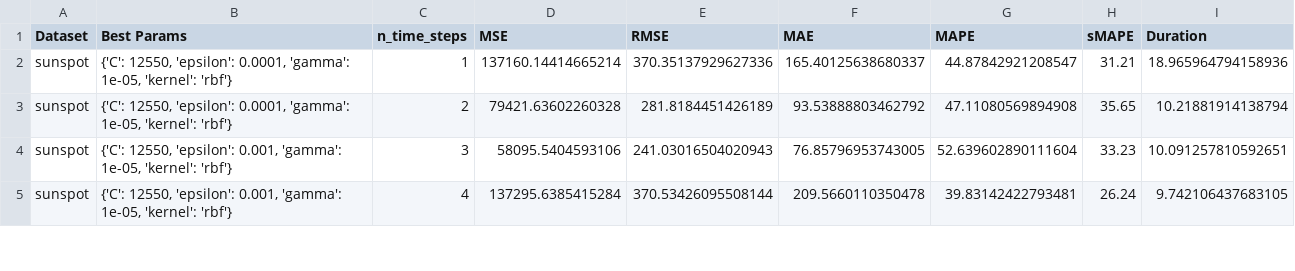
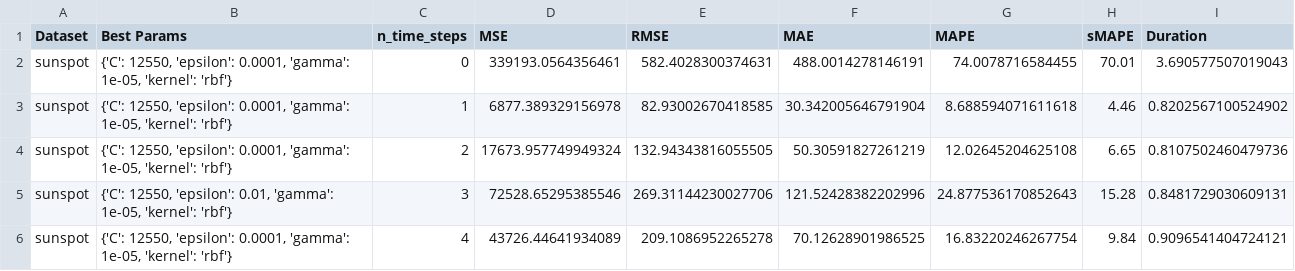
Before and after one commit to edmilsondejesus/stl-arima-svr-lstm, a CSV file: results/Result_SVR_sunspot.csv, drawn as a sheet; only a part is shown; the diff covers the shown part only.

```diff
--- a/results/Result_SVR_sunspot.csv
+++ b/results/Result_SVR_sunspot.csv
@@ -1,5 +1,6 @@
 Dataset;Best Params;n_time_steps;MSE;RMSE;MAE;MAPE;sMAPE;Duration
-sunspot;{'C': 12550, 'epsilon': 0.0001, 'gamma': 1e-05, 'kernel': 'rbf'};1;137160.14414665214;370.35137929627336;165.40125638680337;44.87842921208547;31.21;18.965964794158936
-sunspot;{'C': 12550, 'epsilon': 0.0001, 'gamma': 1e-05, 'kernel': 'rbf'};2;79421.63602260328;281.8184451426189;93.53888803462792;47.11080569894908;35.65;10.21881914138794
-sunspot;{'C': 12550, 'epsilon': 0.001, 'gamma': 1e-05, 'kernel': 'rbf'};3;58095.5404593106;241.03016504020943;76.85796953743005;52.639602890111604;33.23;10.091257810592651
-sunspot;{'C': 12550, 'epsilon': 0.001, 'gamma': 1e-05, 'kernel': 'rbf'};4;137295.6385415284;370.53426095508144;209.5660110350478;39.83142422793481;26.24;9.742106437683105
+sunspot;{'C': 12550, 'epsilon': 0.0001, 'gamma': 1e-05, 'kernel': 'rbf'};0;339193.0564356461;582.4028300374631;488.0014278146191;74.0078716584455;70.01;3.690577507019043
+sunspot;{'C': 12550, 'epsilon': 0.0001, 'gamma': 1e-05, 'kernel': 'rbf'};1;6877.389329156978;82.93002670418585;30.342005646791904;8.688594071611618;4.46;0.8202567100524902
+sunspot;{'C': 12550, 'epsilon': 0.0001, 'gamma': 1e-05, 'kernel': 'rbf'};2;17673.957749949324;132.94343816055505;50.30591827261219;12.02645204625108;6.65;0.8107502460479736
+sunspot;{'C': 12550, 'epsilon': 0.01, 'gamma': 1e-05, 'kernel': 'rbf'};3;72528.65295385546;269.31144230027706;121.52428382202996;24.877536170852643;15.28;0.8481729030609131
+sunspot;{'C': 12550, 'epsilon': 0.0001, 'gamma': 1e-05, 'kernel': 'rbf'};4;43726.44641934089;209.1086952265278;70.12628901986525;16.83220246267754;9.84;0.9096541404724121
```
Also changed, not shown: 12 added rows and 52 edited cells elsewhere in this file, results/Result_MLP_IBM_stock_prices.csv, results/Result_MLP_TSLA_stock_prices.csv, 19 other files.
